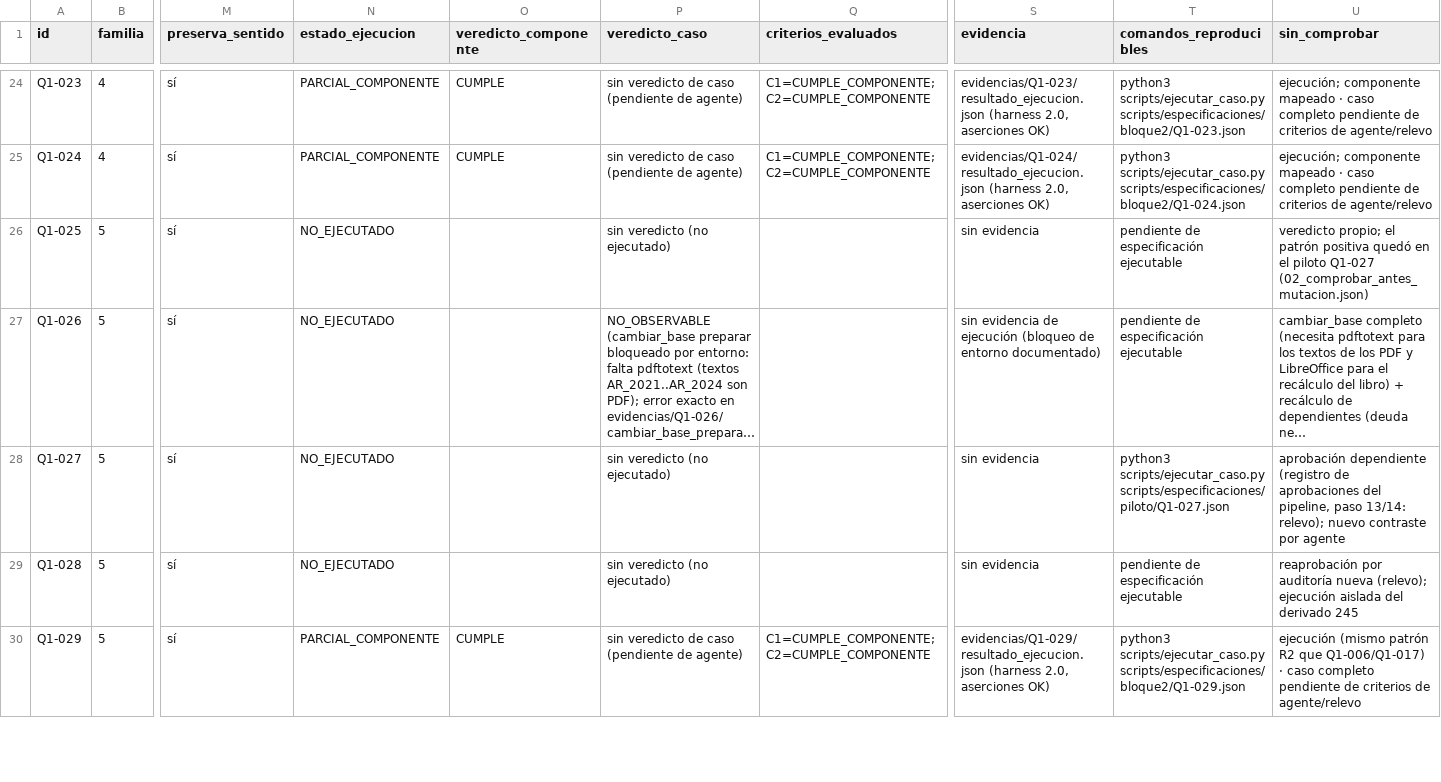
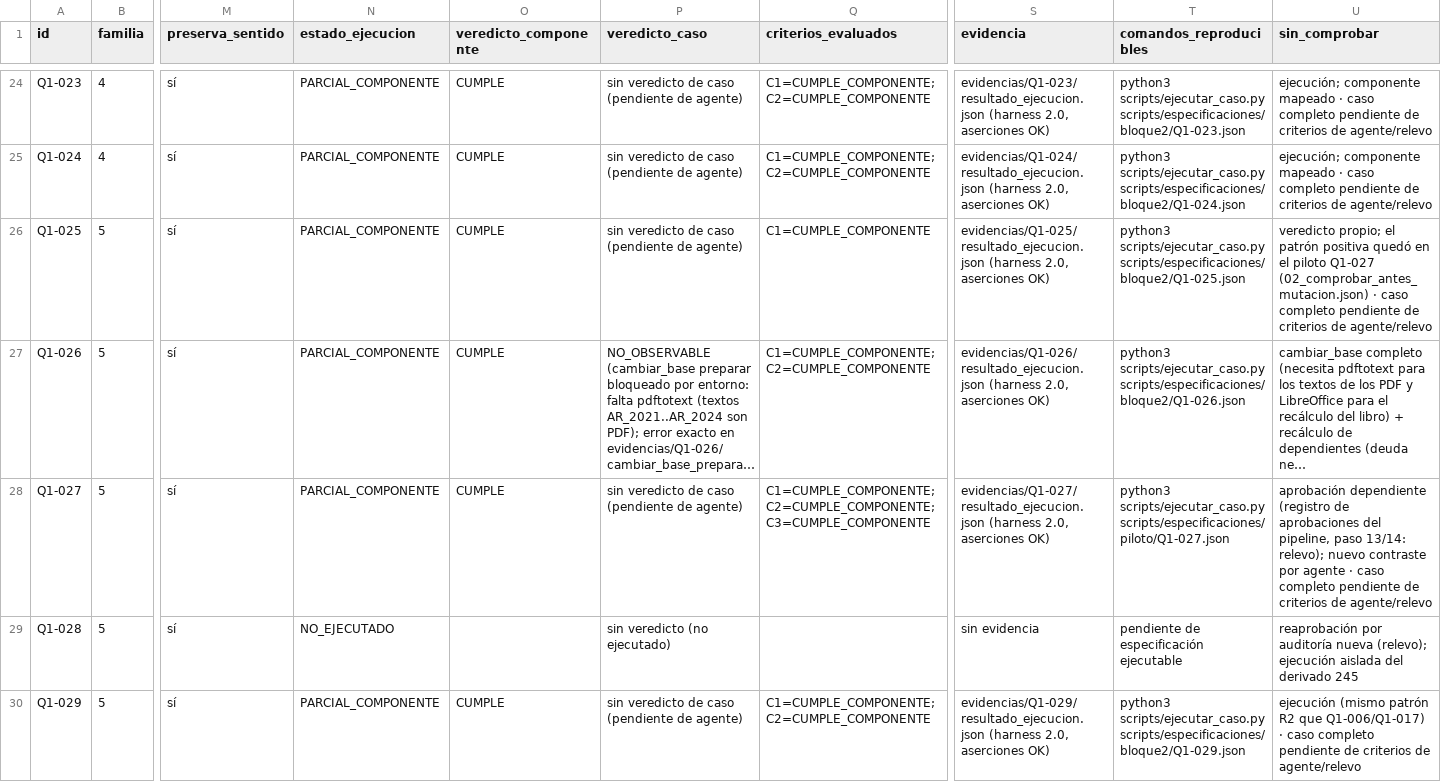
Before and after one commit to jluisplagos/munger-v2-evidencias-mistral, a CSV file: resultados_qwen/ejecucion_d/MATRIZ_EJECUCION.csv, drawn as a sheet; only a part is shown, gaps mark what is left out; long unchanged cells end in …; the diff names each change by its address in the sheet, - before the commit and + after, or states it on an @@ line.

Commit message:
Programa de cierre · Bloque 1 (D): Q1-027 cerrado con resultado, paquete Q1-026 restaurado, Q1-025 ejecutado, ENTREGA.json
- Q1-027 reejecutado con arnés v2: resultado_ejecucion.json COMPONENTE_OK
  (3 criterios CUMPLE_COMPONENTE) — cierra el hueco (b) señalado en el programa.
- Q1-026: nueva op preparar_cambio ejecuta cambiar_base.py preparar en copia de
  prueba aislada; el bloqueo de entorno (sin pdftotext: textos AR_2021..2024 son
  PDF) queda con error exacto y origen intacto (sha256 igual antes/después);
  paquete restaurado en evidencias/Q1-026/ con procedencia verificable — hueco (a).
- Q1-025 ejecutado: positivo de vigencia (fuente intacta sigue comprobada en dos
  comprobaciones seguidas; el negativo está en Q1-027).
- Recuentos desde fuente única: 30/36 PARCIAL_COMPONENTE con COMPONENTE_OK;
  veredicto componente CUMPLE 30; veredicto de caso pendiente de agente 29;
  NO_OBSERVABLE 1 (Q1-026); DECISION_PENDIENTE 2 (Q1-030/035); naturaleza 31/3/2.
- ENTREGA.json (bloque 1) según PLANTILLA_ENTREGA.json; manifiesto regenerado
  (194 archivos, sin pycache); PUNTO_DE_RECUPERACION con siguiente comando exacto.

Co-authored-by: jluisplagos <jluisplagos@users.noreply.github.com>

```diff
--- a/resultados_qwen/ejecucion_d/MATRIZ_EJECUCION.csv
+++ b/resultados_qwen/ejecucion_d/MATRIZ_EJECUCION.csv
-N26:N28 (estado_ejecucion): NO_EJECUTADO
+N26:N28 (estado_ejecucion): PARCIAL_COMPONENTE
-O26:O28 (veredicto_componente): (empty)
+O26:O28 (veredicto_componente): CUMPLE
-P26 (veredicto_caso): sin veredicto (no ejecutado)
+P26 (veredicto_caso): sin veredicto de caso (pendiente de agente)
-Q26 (criterios_evaluados): (empty)
+Q26 (criterios_evaluados): C1=CUMPLE_COMPONENTE
-S26 (evidencia): sin evidencia
+S26 (evidencia): evidencias/Q1-025/resultado_ejecucion.json (harness 2.0, aserciones OK)
-T26 (comandos_reproducibles): pendiente de especificación ejecutable
+T26 (comandos_reproducibles): python3 scripts/ejecutar_caso.py scripts/especificaciones/bloque2/Q1-025.json
-U26 (sin_comprobar): …Q1-027 (02_comprobar_antes_mutacion.json)
+U26 (sin_comprobar): …Q1-027 (02_comprobar_antes_mutacion.json) · caso completo pendiente de criterios de agente/relevo
-Q27 (criterios_evaluados): (empty)
+Q27 (criterios_evaluados): C1=CUMPLE_COMPONENTE; C2=CUMPLE_COMPONENTE
-S27 (evidencia): sin evidencia de ejecución (bloqueo de entorno documentado)
+S27 (evidencia): evidencias/Q1-026/resultado_ejecucion.json (harness 2.0, aserciones OK)
-T27 (comandos_reproducibles): pendiente de especificación ejecutable
+T27 (comandos_reproducibles): python3 scripts/ejecutar_caso.py scripts/especificaciones/bloque2/Q1-026.json
-P28 (veredicto_caso): sin veredicto (no ejecutado)
+P28 (veredicto_caso): sin veredicto de caso (pendiente de agente)
-Q28 (criterios_evaluados): (empty)
+Q28 (criterios_evaluados): C1=CUMPLE_COMPONENTE; C2=CUMPLE_COMPONENTE; C3=CUMPLE_COMPONENTE
-S28 (evidencia): sin evidencia
+S28 (evidencia): evidencias/Q1-027/resultado_ejecucion.json (harness 2.0, aserciones OK)
-U28 (sin_comprobar): …por agente
+U28 (sin_comprobar): …por agente · caso completo pendiente de criterios de agente/relevo
```
Also changed, not shown: 19 other files.
